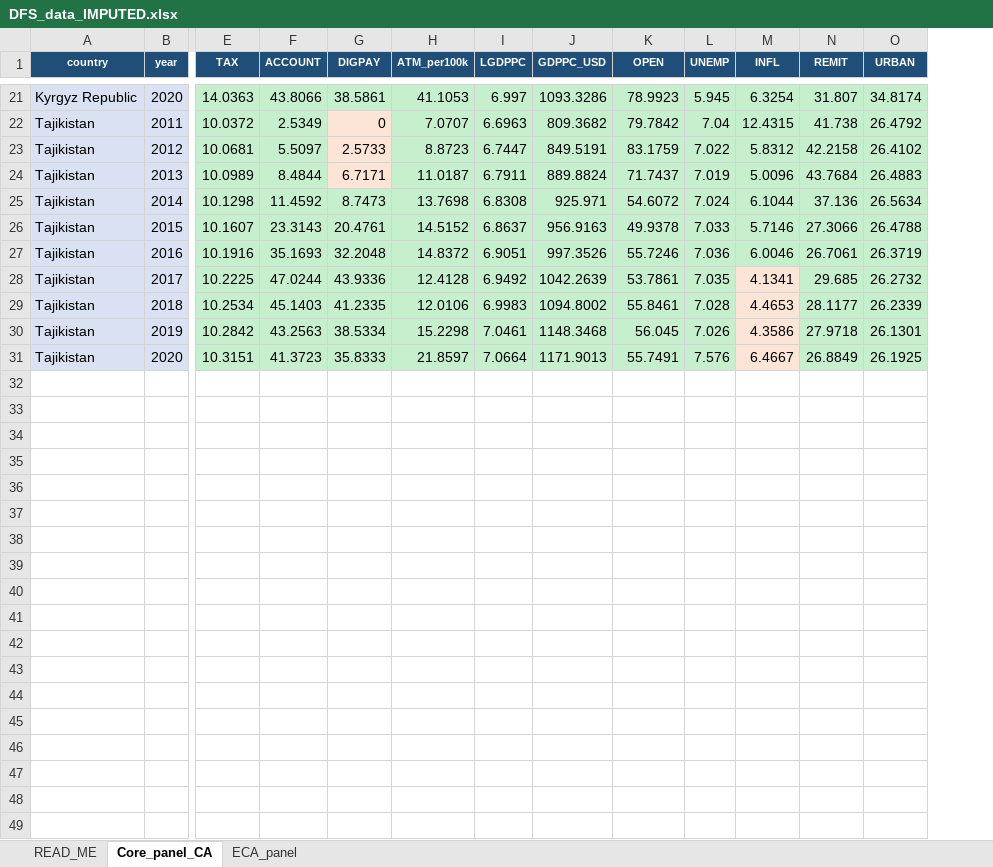
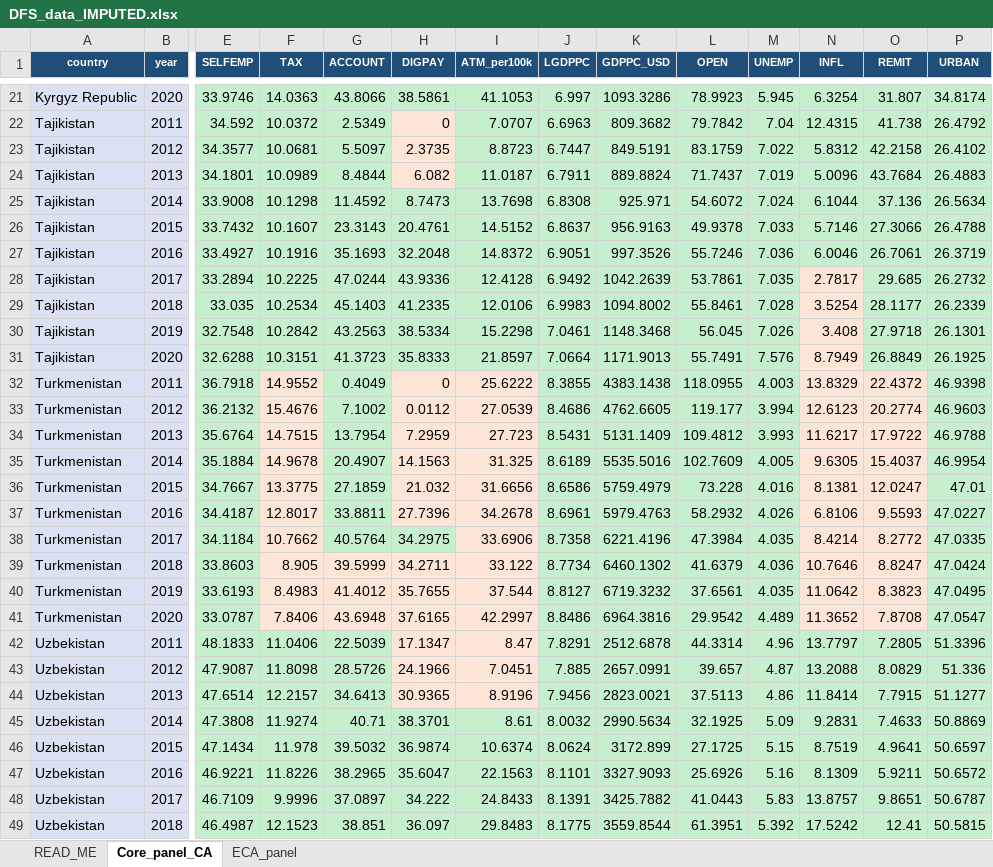
Before and after one commit to shazam2021shamshod-droid/nav, an Excel workbook: DFS_data_IMPUTED.xlsx, sheet Core_panel_CA, drawn as a sheet; only a part is shown, gaps mark what is left out; values as stored, in another font and other column widths than the file's, no borders; addresses are those after the commit; rows hold the shown columns only; the diff covers the shown part only; the diff names each change by its address in the sheet, - before the commit and + after, or states it on an @@ line.

Commit message:
Include Uzbekistan & Turkmenistan via self-employment informality proxy
- Fetched self-employment (% employment, ILO modelled, WB SL.EMP.SELF.ZS) for all
  countries; fully observed 2004-2022 incl. UZB & TKM
- Rebuilt imputed panel with all 5 Central Asian republics (Core: 5x10=50 rows)
  and full 20-country ECA panel (200 rows)
- SELFEMP added as the relative informality measure that covers UZB/TKM;
  SHADOW (DGE) kept where it exists, left blank (never imputed) for UZB/TKM/MNE/SRB
- Findex interpolated; scattered control gaps via bounded MICE

```diff
--- a/DFS_data_IMPUTED.xlsx (sheet Core_panel_CA)
+++ b/DFS_data_IMPUTED.xlsx (sheet Core_panel_CA)
+column E (SELFEMP), rows 21-31: 33.9746 | 34.592 | 34.3577 | 34.1801 | 33.9008 | 33.7432 | 33.4927 | 33.2894 | 33.035 | 32.7548 | 32.6288
-H23 (DIGPAY): 2.5733
+H23 (DIGPAY): 2.3735
-H24 (DIGPAY): 6.7171
+H24 (DIGPAY): 6.082
-N28 (INFL): 4.1341
+N28 (INFL): 2.7817
-N29 (INFL): 4.4653
+N29 (INFL): 3.5254
-N30 (INFL): 4.3586
+N30 (INFL): 3.408
-N31 (INFL): 6.4667
+N31 (INFL): 8.7949
+row 32: Turkmenistan | 2011 | 36.7918 | 14.9552 | 0.4049 | 0 | 25.6222 | 8.3855 | 4383.1438 | 118.0955 | 4.003 | 13.8329 | 22.4372 | 46.9398
+row 33: Turkmenistan | 2012 | 36.2132 | 15.4676 | 7.1002 | 0.0112 | 27.0539 | 8.4686 | 4762.6605 | 119.177 | 3.994 | 12.6123 | 20.2774 | 46.9603
+row 34: Turkmenistan | 2013 | 35.6764 | 14.7515 | 13.7954 | 7.2959 | 27.723 | 8.5431 | 5131.1409 | 109.4812 | 3.993 | 11.6217 | 17.9722 | 46.9788
+row 35: Turkmenistan | 2014 | 35.1884 | 14.9678 | 20.4907 | 14.1563 | 31.325 | 8.6189 | 5535.5016 | 102.7609 | 4.005 | 9.6305 | 15.4037 | 46.9954
+row 36: Turkmenistan | 2015 | 34.7667 | 13.3775 | 27.1859 | 21.032 | 31.6656 | 8.6586 | 5759.4979 | 73.228 | 4.016 | 8.1381 | 12.0247 | 47.01
+row 37: Turkmenistan | 2016 | 34.4187 | 12.8017 | 33.8811 | 27.7396 | 34.2678 | 8.6961 | 5979.4763 | 58.2932 | 4.026 | 6.8106 | 9.5593 | 47.0227
+row 38: Turkmenistan | 2017 | 34.1184 | 10.7662 | 40.5764 | 34.2975 | 33.6906 | 8.7358 | 6221.4196 | 47.3984 | 4.035 | 8.4214 | 8.2772 | 47.0335
+row 39: Turkmenistan | 2018 | 33.8603 | 8.905 | 39.5999 | 34.2711 | 33.122 | 8.7734 | 6460.1302 | 41.6379 | 4.036 | 10.7646 | 8.8247 | 47.0424
+row 40: Turkmenistan | 2019 | 33.6193 | 8.4983 | 41.4012 | 35.7655 | 37.544 | 8.8127 | 6719.3232 | 37.6561 | 4.035 | 11.0642 | 8.3823 | 47.0495
+row 41: Turkmenistan | 2020 | 33.0787 | 7.8406 | 43.6948 | 37.6165 | 42.2997 | 8.8486 | 6964.3816 | 29.9542 | 4.489 | 11.3652 | 7.8708 | 47.0547
+row 42: Uzbekistan | 2011 | 48.1833 | 11.0406 | 22.5039 | 17.1347 | 8.47 | 7.8291 | 2512.6878 | 44.3314 | 4.96 | 13.7797 | 7.2805 | 51.3396
+row 43: Uzbekistan | 2012 | 47.9087 | 11.8098 | 28.5726 | 24.1966 | 7.0451 | 7.885 | 2657.0991 | 39.657 | 4.87 | 13.2088 | 8.0829 | 51.336
+row 44: Uzbekistan | 2013 | 47.6514 | 12.2157 | 34.6413 | 30.9365 | 8.9196 | 7.9456 | 2823.0021 | 37.5113 | 4.86 | 11.8414 | 7.7915 | 51.1277
+row 45: Uzbekistan | 2014 | 47.3808 | 11.9274 | 40.71 | 38.3701 | 8.61 | 8.0032 | 2990.5634 | 32.1925 | 5.09 | 9.2831 | 7.4633 | 50.8869
+row 46: Uzbekistan | 2015 | 47.1434 | 11.978 | 39.5032 | 36.9874 | 10.6374 | 8.0624 | 3172.899 | 27.1725 | 5.15 | 8.7519 | 4.9641 | 50.6597
+row 47: Uzbekistan | 2016 | 46.9221 | 11.8226 | 38.2965 | 35.6047 | 22.1563 | 8.1101 | 3327.9093 | 25.6926 | 5.16 | 8.1309 | 5.9211 | 50.6572
+row 48: Uzbekistan | 2017 | 46.7109 | 9.9996 | 37.0897 | 34.222 | 24.8433 | 8.1391 | 3425.7882 | 41.0443 | 5.83 | 13.8757 | 9.8651 | 50.6787
+row 49: Uzbekistan | 2018 | 46.4987 | 12.1523 | 38.851 | 36.097 | 29.8483 | 8.1775 | 3559.8544 | 61.3951 | 5.392 | 17.5242 | 12.41 | 50.5815
```
Also changed, not shown: 2 added rows and 8 edited cells elsewhere in this sheet, sheet ECA_panel, sheet READ_ME, 5 other files.
